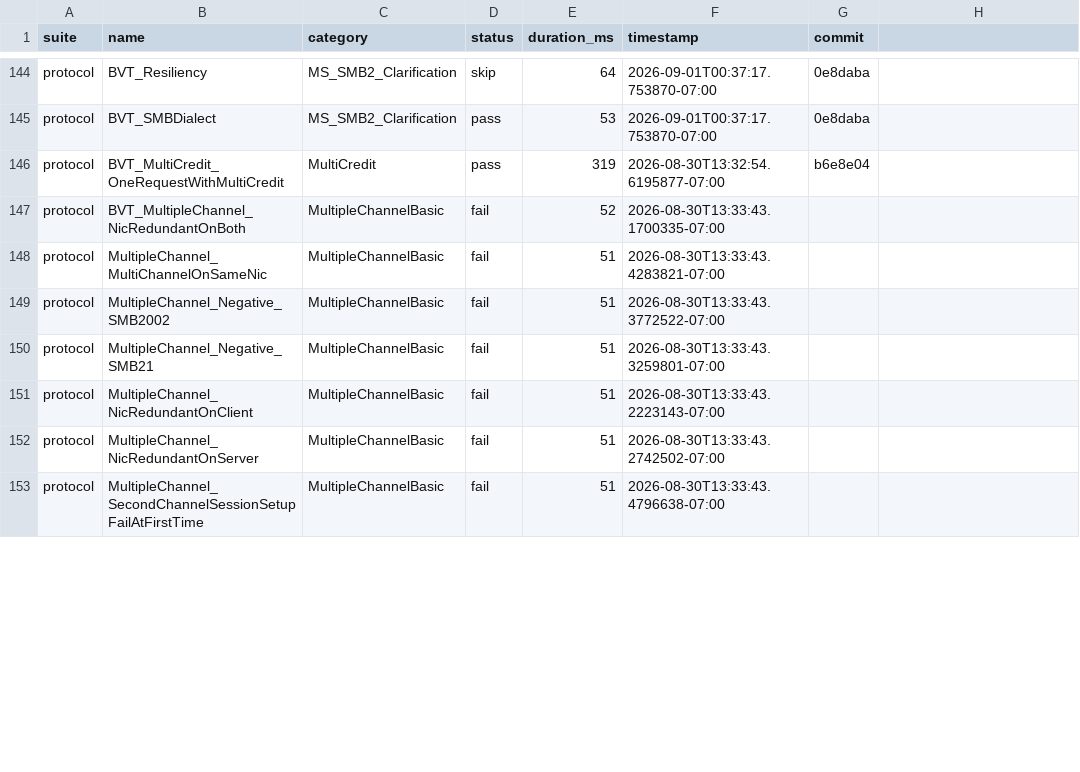
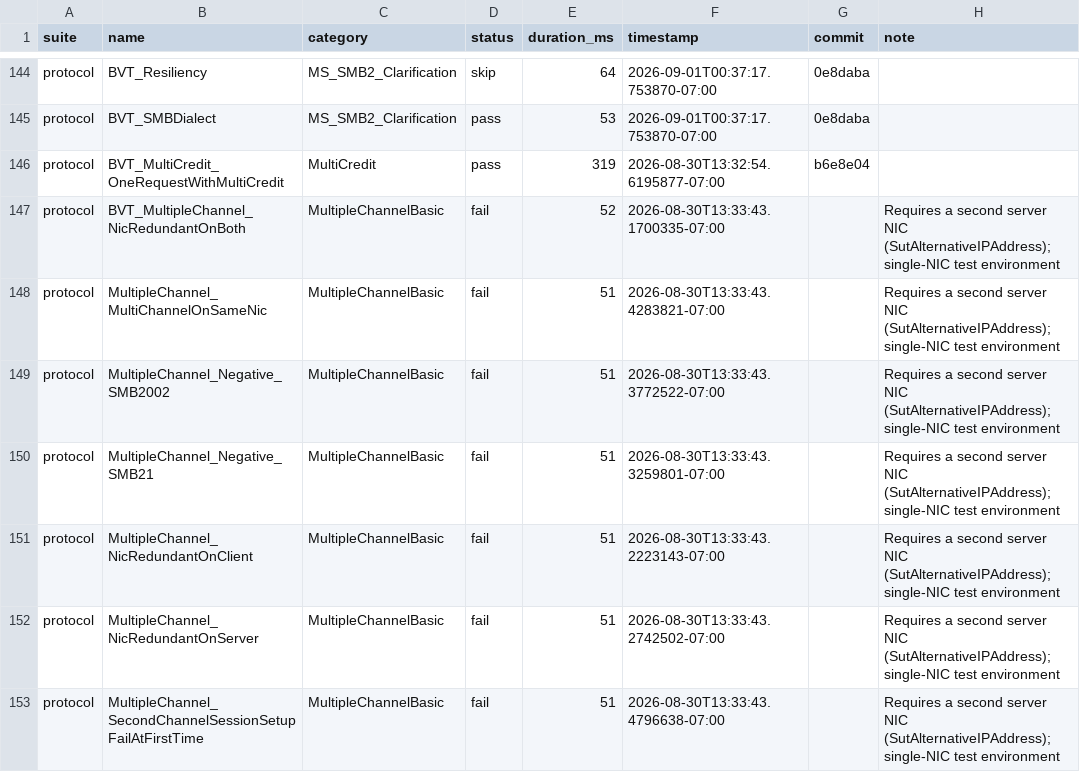
Before and after one commit to farazshaikh/smb-rs, a CSV file: test_status.csv, drawn as a sheet; only a part is shown, gaps mark what is left out; the diff covers the shown part only.

Commit message:
dashboard: add per-test note column for skip/fail reasons
Extend the results schema with a trailing 'note' field (backward
compatible: older rows without it read as empty) and surface it in the
/api/tests payload. Populate notes explaining why known tests are skipped
or fail (QUIC transport, second-NIC multichannel, RDMA transform, VSS
snapshots, quota, chained compression, reauthentication, etc.).

```diff
--- a/test_status.csv
+++ b/test_status.csv
@@ -1 +1 @@
-suite,name,category,status,duration_ms,timestamp,commit
+suite,name,category,status,duration_ms,timestamp,commit,note
@@ -147,7 +147,7 @@ protocol,BVT_MultiCredit_OneRequestWithMultiCredit,MultiCredit,pass,319,2026-08-
-protocol,BVT_MultipleChannel_NicRedundantOnBoth,MultipleChannelBasic,fail,52,2026-08-30T13:33:43.1700335-07:00,
-protocol,MultipleChannel_MultiChannelOnSameNic,MultipleChannelBasic,fail,51,2026-08-30T13:33:43.4283821-07:00,
-protocol,MultipleChannel_Negative_SMB2002,MultipleChannelBasic,fail,51,2026-08-30T13:33:43.3772522-07:00,
-protocol,MultipleChannel_Negative_SMB21,MultipleChannelBasic,fail,51,2026-08-30T13:33:43.3259801-07:00,
-protocol,MultipleChannel_NicRedundantOnClient,MultipleChannelBasic,fail,51,2026-08-30T13:33:43.2223143-07:00,
-protocol,MultipleChannel_NicRedundantOnServer,MultipleChannelBasic,fail,51,2026-08-30T13:33:43.2742502-07:00,
-protocol,MultipleChannel_SecondChannelSessionSetupFailAtFirstTime,MultipleChannelBasic,fail,51,2026-08-30T13:33:43.4796638-07:00,
+protocol,BVT_MultipleChannel_NicRedundantOnBoth,MultipleChannelBasic,fail,52,2026-08-30T13:33:43.1700335-07:00,,Requires a second server NIC (SutAlternativeIPAddress); single-NIC test environment
+protocol,MultipleChannel_MultiChannelOnSameNic,MultipleChannelBasic,fail,51,2026-08-30T13:33:43.4283821-07:00,,Requires a second server NIC (SutAlternativeIPAddress); single-NIC test environment
+protocol,MultipleChannel_Negative_SMB2002,MultipleChannelBasic,fail,51,2026-08-30T13:33:43.3772522-07:00,,Requires a second server NIC (SutAlternativeIPAddress); single-NIC test environment
+protocol,MultipleChannel_Negative_SMB21,MultipleChannelBasic,fail,51,2026-08-30T13:33:43.3259801-07:00,,Requires a second server NIC (SutAlternativeIPAddress); single-NIC test environment
+protocol,MultipleChannel_NicRedundantOnClient,MultipleChannelBasic,fail,51,2026-08-30T13:33:43.2223143-07:00,,Requires a second server NIC (SutAlternativeIPAddress); single-NIC test environment
+protocol,MultipleChannel_NicRedundantOnServer,MultipleChannelBasic,fail,51,2026-08-30T13:33:43.2742502-07:00,,Requires a second server NIC (SutAlternativeIPAddress); single-NIC test environment
+protocol,MultipleChannel_SecondChannelSessionSetupFailAtFirstTime,MultipleChannelBasic,fail,51,2026-08-30T13:33:43.4796638-07:00,,Requires a second server NIC (SutAlternativeIPAddress); single-NIC test environment
```
Also changed, not shown: 17 edited cells elsewhere in this file, 2 other files.
